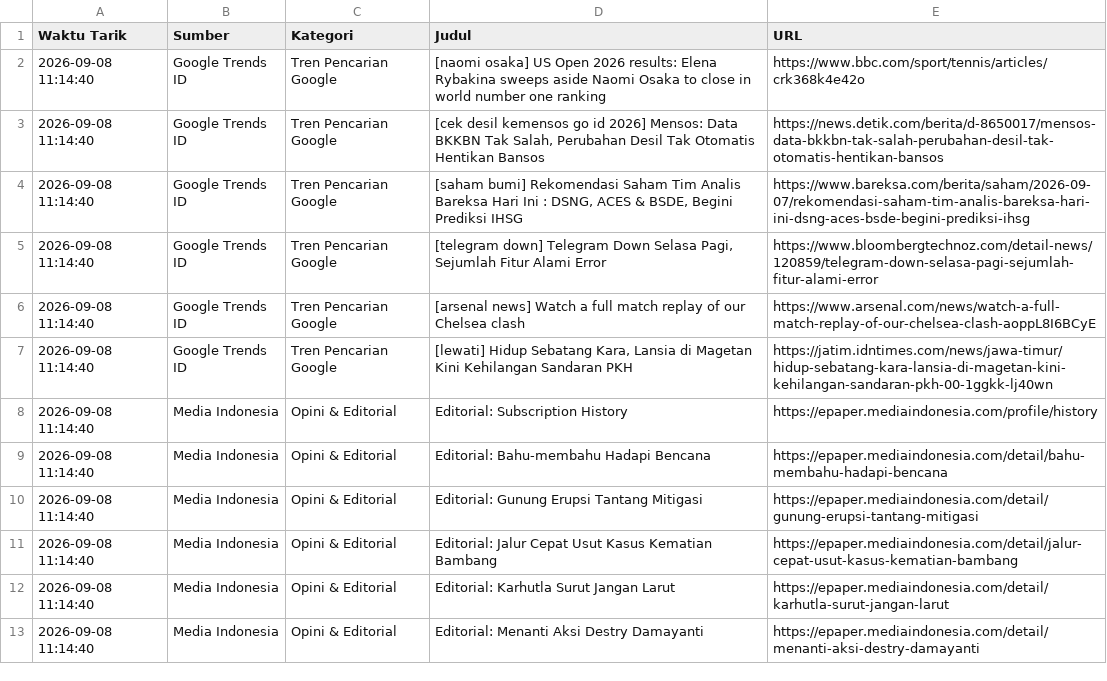
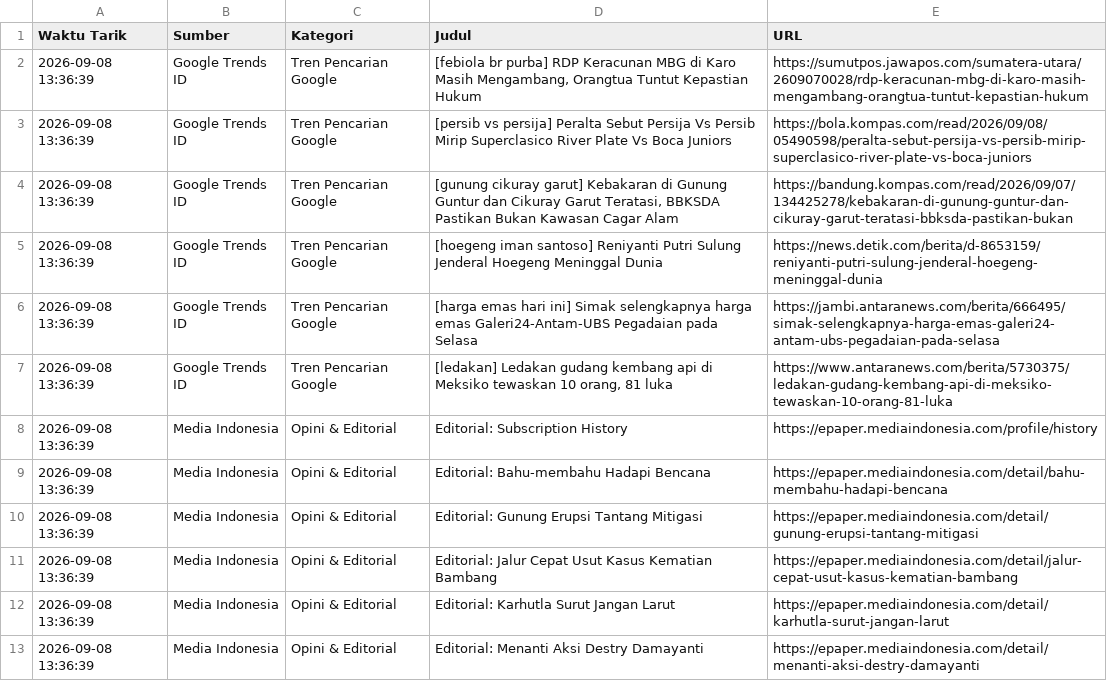
Before and after one commit to adammadden13-oss/indonesian-media-pulse, a CSV file: hiburan_dan_opini.csv, drawn as a sheet.

```diff
--- a/hiburan_dan_opini.csv
+++ b/hiburan_dan_opini.csv
@@ -1,13 +1,13 @@
 Waktu Tarik,Sumber,Kategori,Judul,URL
-2026-09-08 11:14:40,Google Trends ID,Tren Pencarian Google,[naomi osaka] US Open 2026 results: Elena Rybakina sweeps aside Naomi Osaka to close in world number one ranking,https://www.bbc.com/sport/tennis/articles/crk368k4e42o
-2026-09-08 11:14:40,Google Trends ID,Tren Pencarian Google,"[cek desil kemensos go id 2026] Mensos: Data BKKBN Tak Salah, Perubahan Desil Tak Otomatis Hentikan Bansos",https://news.detik.com/berita/d-8650017/mensos-data-bkkbn-tak-salah-perubahan-desil-tak-otomatis-hentikan-bansos
-2026-09-08 11:14:40,Google Trends ID,Tren Pencarian Google,"[saham bumi] Rekomendasi Saham Tim Analis Bareksa Hari Ini : DSNG, ACES & BSDE, Begini Prediksi IHSG",https://www.bareksa.com/berita/saham/2026-09-07/rekomendasi-saham-tim-analis-bareksa-hari-ini-dsng-aces-bsde-begini-prediksi-ihsg
-2026-09-08 11:14:40,Google Trends ID,Tren Pencarian Google,"[telegram down] Telegram Down Selasa Pagi, Sejumlah Fitur Alami Error",https://www.bloombergtechnoz.com/detail-news/120859/telegram-down-selasa-pagi-sejumlah-fitur-alami-error
-2026-09-08 11:14:40,Google Trends ID,Tren Pencarian Google,[arsenal news] Watch a full match replay of our Chelsea clash,https://www.arsenal.com/news/watch-a-full-match-replay-of-our-chelsea-clash-aoppL8I6BCyE
-2026-09-08 11:14:40,Google Trends ID,Tren Pencarian Google,"[lewati] Hidup Sebatang Kara, Lansia di Magetan Kini Kehilangan Sandaran PKH",https://jatim.idntimes.com/news/jawa-timur/hidup-sebatang-kara-lansia-di-magetan-kini-kehilangan-sandaran-pkh-00-1ggkk-lj40wn
-2026-09-08 11:14:40,Media Indonesia,Opini & Editorial,Editorial: Subscription History,https://epaper.mediaindonesia.com/profile/history
-2026-09-08 11:14:40,Media Indonesia,Opini & Editorial,Editorial: Bahu-membahu Hadapi Bencana,https://epaper.mediaindonesia.com/detail/bahu-membahu-hadapi-bencana
-2026-09-08 11:14:40,Media Indonesia,Opini & Editorial,Editorial: Gunung Erupsi Tantang Mitigasi,https://epaper.mediaindonesia.com/detail/gunung-erupsi-tantang-mitigasi
-2026-09-08 11:14:40,Media Indonesia,Opini & Editorial,Editorial: Jalur Cepat Usut Kasus Kematian Bambang,https://epaper.mediaindonesia.com/detail/jalur-cepat-usut-kasus-kematian-bambang
-2026-09-08 11:14:40,Media Indonesia,Opini & Editorial,Editorial: Karhutla Surut Jangan Larut,https://epaper.mediaindonesia.com/detail/karhutla-surut-jangan-larut
-2026-09-08 11:14:40,Media Indonesia,Opini & Editorial,Editorial: Menanti Aksi Destry Damayanti,https://epaper.mediaindonesia.com/detail/menanti-aksi-destry-damayanti
+2026-09-08 13:36:39,Google Trends ID,Tren Pencarian Google,"[febiola br purba] RDP Keracunan MBG di Karo Masih Mengambang, Orangtua Tuntut Kepastian Hukum",https://sumutpos.jawapos.com/sumatera-utara/2609070028/rdp-keracunan-mbg-di-karo-masih-mengambang-orangtua-tuntut-kepastian-hukum
+2026-09-08 13:36:39,Google Trends ID,Tren Pencarian Google,[persib vs persija] Peralta Sebut Persija Vs Persib Mirip Superclasico River Plate Vs Boca Juniors,https://bola.kompas.com/read/2026/09/08/05490598/peralta-sebut-persija-vs-persib-mirip-superclasico-river-plate-vs-boca-juniors
+2026-09-08 13:36:39,Google Trends ID,Tren Pencarian Google,"[gunung cikuray garut] Kebakaran di Gunung Guntur dan Cikuray Garut Teratasi, BBKSDA Pastikan Bukan Kawasan Cagar Alam",https://bandung.kompas.com/read/2026/09/07/134425278/kebakaran-di-gunung-guntur-dan-cikuray-garut-teratasi-bbksda-pastikan-bukan
+2026-09-08 13:36:39,Google Trends ID,Tren Pencarian Google,[hoegeng iman santoso] Reniyanti Putri Sulung Jenderal Hoegeng Meninggal Dunia,https://news.detik.com/berita/d-8653159/reniyanti-putri-sulung-jenderal-hoegeng-meninggal-dunia
+2026-09-08 13:36:39,Google Trends ID,Tren Pencarian Google,[harga emas hari ini] Simak selengkapnya harga emas Galeri24-Antam-UBS Pegadaian pada Selasa,https://jambi.antaranews.com/berita/666495/simak-selengkapnya-harga-emas-galeri24-antam-ubs-pegadaian-pada-selasa
+2026-09-08 13:36:39,Google Trends ID,Tren Pencarian Google,"[ledakan] Ledakan gudang kembang api di Meksiko tewaskan 10 orang, 81 luka",https://www.antaranews.com/berita/5730375/ledakan-gudang-kembang-api-di-meksiko-tewaskan-10-orang-81-luka
+2026-09-08 13:36:39,Media Indonesia,Opini & Editorial,Editorial: Subscription History,https://epaper.mediaindonesia.com/profile/history
+2026-09-08 13:36:39,Media Indonesia,Opini & Editorial,Editorial: Bahu-membahu Hadapi Bencana,https://epaper.mediaindonesia.com/detail/bahu-membahu-hadapi-bencana
+2026-09-08 13:36:39,Media Indonesia,Opini & Editorial,Editorial: Gunung Erupsi Tantang Mitigasi,https://epaper.mediaindonesia.com/detail/gunung-erupsi-tantang-mitigasi
+2026-09-08 13:36:39,Media Indonesia,Opini & Editorial,Editorial: Jalur Cepat Usut Kasus Kematian Bambang,https://epaper.mediaindonesia.com/detail/jalur-cepat-usut-kasus-kematian-bambang
+2026-09-08 13:36:39,Media Indonesia,Opini & Editorial,Editorial: Karhutla Surut Jangan Larut,https://epaper.mediaindonesia.com/detail/karhutla-surut-jangan-larut
+2026-09-08 13:36:39,Media Indonesia,Opini & Editorial,Editorial: Menanti Aksi Destry Damayanti,https://epaper.mediaindonesia.com/detail/menanti-aksi-destry-damayanti
```
Also changed, not shown: berita_terkini.csv, berita_trending.csv, 4 other files.
